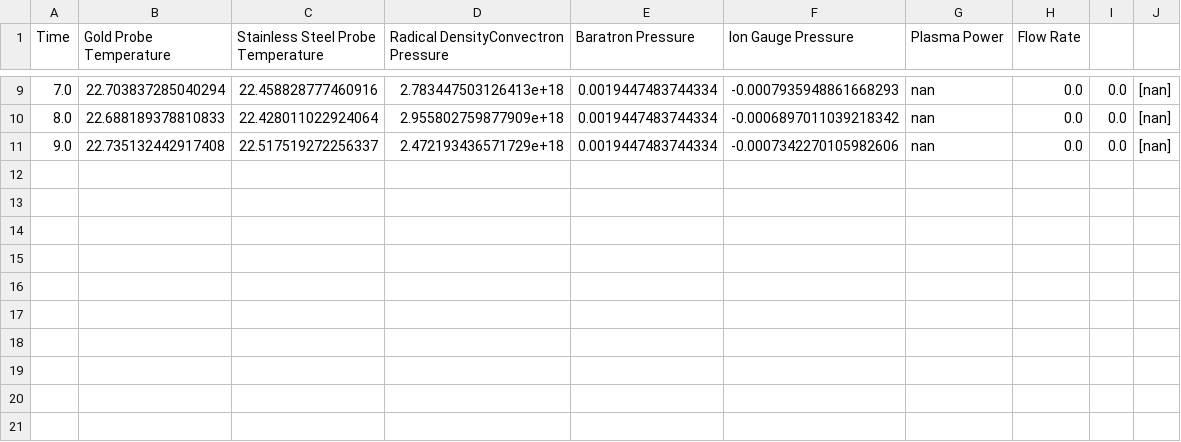
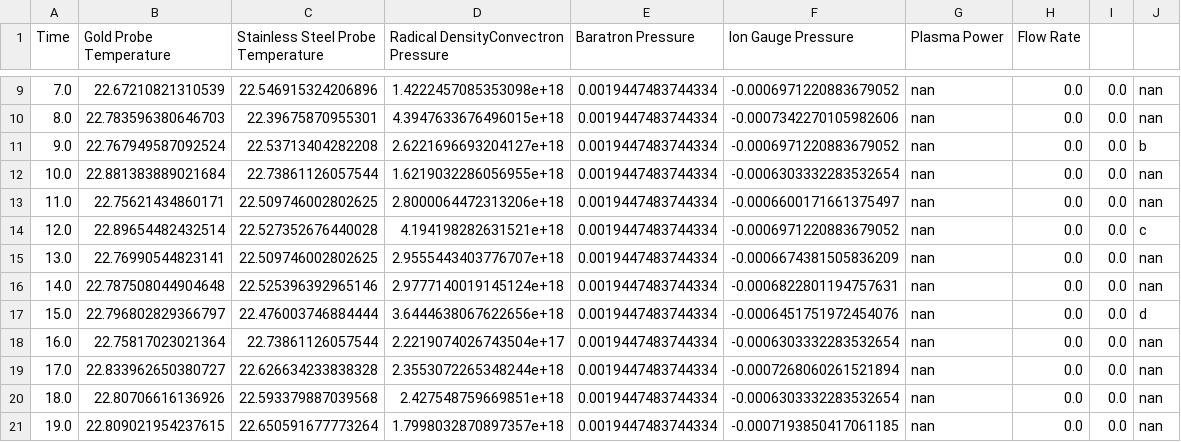
Before and after one commit to stevenf3/TUFCON-Controller, a CSV file: langtest.csv, drawn as a sheet; only a part is shown, gaps mark what is left out; the diff covers the shown part only.

```diff
--- a/langtest.csv
+++ b/langtest.csv
@@ -9,3 +9,13 @@ Time,Gold Probe Temperature,Stainless Steel Probe Temperature,Radical DensityCon
-7.0,22.703837285040294,22.458828777460916,2.783447503126413e+18,0.0019447483744334,-0.0007935948861668293,nan,0.0,0.0,[nan]
-8.0,22.688189378810833,22.428011022924064,2.955802759877909e+18,0.0019447483744334,-0.0006897011039218342,nan,0.0,0.0,[nan]
-9.0,22.735132442917408,22.517519272256337,2.472193436571729e+18,0.0019447483744334,-0.0007342270105982606,nan,0.0,0.0,[nan]
+7.0,22.67210821310539,22.546915324206896,1.4222457085353098e+18,0.0019447483744334,-0.0006971220883679052,nan,0.0,0.0,nan
+8.0,22.783596380646703,22.39675870955301,4.3947633676496015e+18,0.0019447483744334,-0.0007342270105982606,nan,0.0,0.0,nan
+9.0,22.767949587092524,22.53713404282208,2.6221696693204127e+18,0.0019447483744334,-0.0006971220883679052,nan,0.0,0.0,b
+10.0,22.881383889021684,22.73861126057544,1.6219032286056955e+18,0.0019447483744334,-0.0006303332283532654,nan,0.0,0.0,nan
+11.0,22.75621434860171,22.509746002802625,2.8000064472313206e+18,0.0019447483744334,-0.0006600171661375497,nan,0.0,0.0,nan
+12.0,22.89654482432514,22.527352676440028,4.194198282631521e+18,0.0019447483744334,-0.0006971220883679052,nan,0.0,0.0,c
+13.0,22.76990544823141,22.509746002802625,2.9555443403776707e+18,0.0019447483744334,-0.0006674381505836209,nan,0.0,0.0,nan
+14.0,22.787508044904648,22.525396392965146,2.9777140019145124e+18,0.0019447483744334,-0.0006822801194757631,nan,0.0,0.0,nan
+15.0,22.796802829366797,22.476003746884444,3.6444638067622656e+18,0.0019447483744334,-0.0006451751972454076,nan,0.0,0.0,d
+16.0,22.75817023021364,22.73861126057544,2.2219074026743504e+17,0.0019447483744334,-0.0006303332283532654,nan,0.0,0.0,nan
+17.0,22.833962650380727,22.626634233838328,2.3553072265348244e+18,0.0019447483744334,-0.0007268060261521894,nan,0.0,0.0,nan
+18.0,22.80706616136926,22.593379887039568,2.427548759669851e+18,0.0019447483744334,-0.0006303332283532654,nan,0.0,0.0,nan
+19.0,22.809021954237615,22.650591677773264,1.7998032870897357e+18,0.0019447483744334,-0.0007193850417061185,nan,0.0,0.0,nan
```
Also changed, not shown: 35 edited cells elsewhere in this file, temporary.csv, 1 other file.
